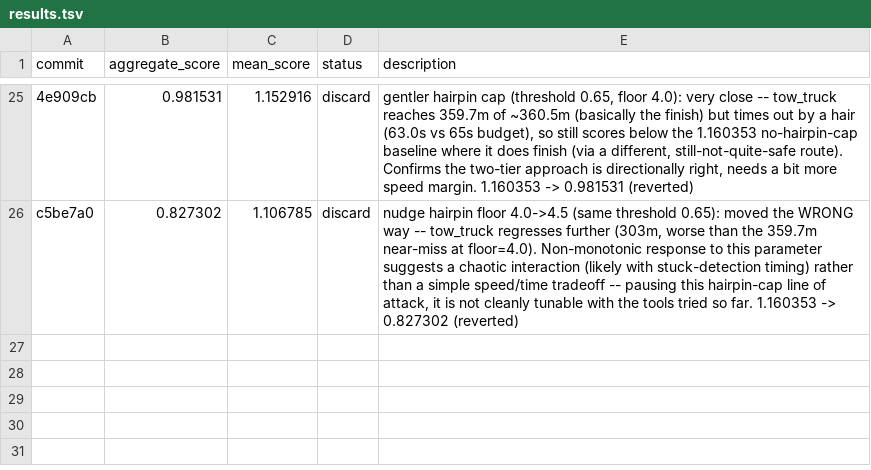
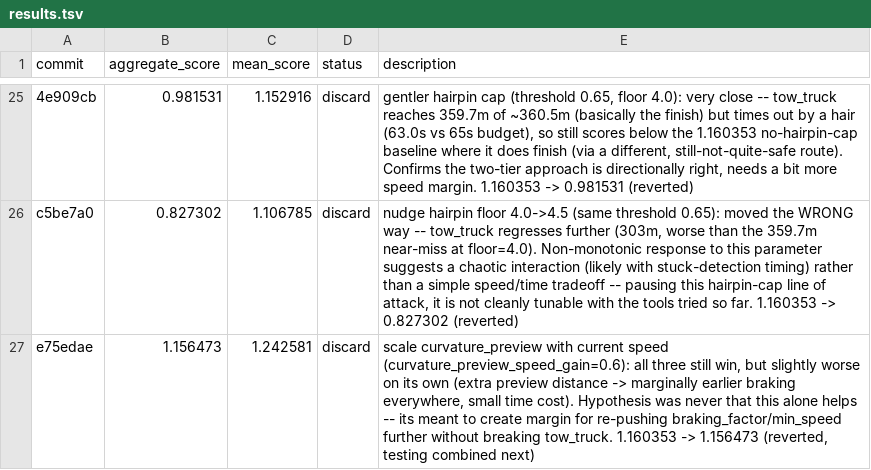
Before and after one commit to ArnaudGardille/driving-policy-autosearch, a TSV file: results.tsv, drawn as a sheet; only a part is shown, gaps mark what is left out; the diff names each change by its address in the sheet, - before the commit and + after, or states it on an @@ line.

Commit message:
log: discard - aggregate_score 1.156473 (was 1.160353)

```diff
--- a/results.tsv
+++ b/results.tsv
+row 27: e75edae | 1.156473 | 1.242581 | discard | scale curvature_preview with current speed (curvature_preview_speed_gain=0.6): all three still win, but slightly worse on its own (extra preview distance -> marginally earlier braking everywhere, small time cost). Hypothesis was never that this alone helps -- its meant to create margin for re-pushing braking_factor/min_speed further without breaking tow_truck. 1.160353 -> 1.156473 (reverted, testing combined next)
```
